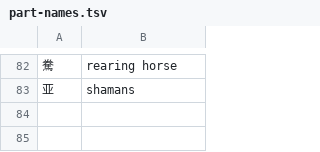
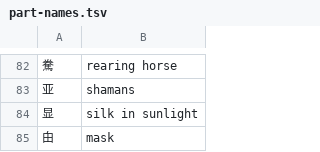
Before and after one commit to F4r3n/Yomeru, a TSV file: data/part-names.tsv, drawn as a sheet; only a part is shown, gaps mark what is left out.

```diff
--- a/data/part-names.tsv
+++ b/data/part-names.tsv
@@ -83 +83,3 @@
 亚	shamans
+显	silk in sunlight
+甶	mask
```
Also changed, not shown: 1 other file.
